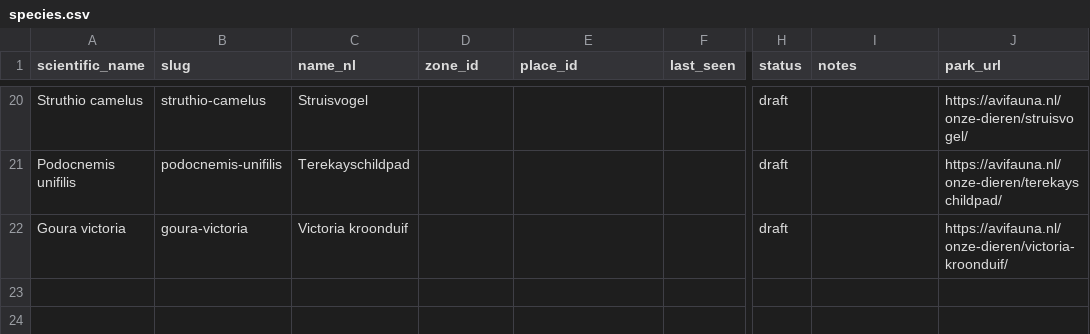
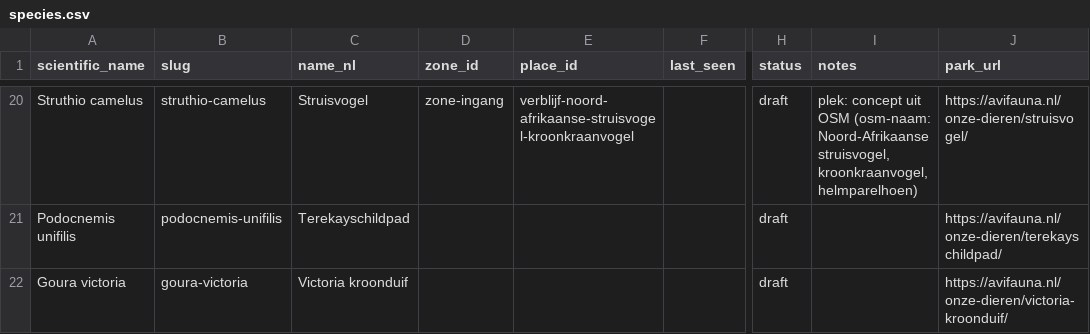
Before and after one commit to RoberR1990/Avifauna-Ontdekker, a CSV file: parks/avifauna/species.csv, drawn as a sheet; only a part is shown, gaps mark what is left out; the diff covers the shown part only; the diff names each change by its address in the sheet, - before the commit and + after, or states it on an @@ line.

```diff
--- a/parks/avifauna/species.csv
+++ b/parks/avifauna/species.csv
-D20 (zone_id): (empty)
+D20 (zone_id): zone-ingang
-E20 (place_id): (empty)
+E20 (place_id): verblijf-noord-afrikaanse-struisvogel-kroonkraanvogel
-I20 (notes): (empty)
+I20 (notes): plek: concept uit OSM (osm-naam: Noord-Afrikaanse struisvogel, kroonkraanvogel, helmparelhoen)
```
Also changed, not shown: 31 edited cells elsewhere in this file.
